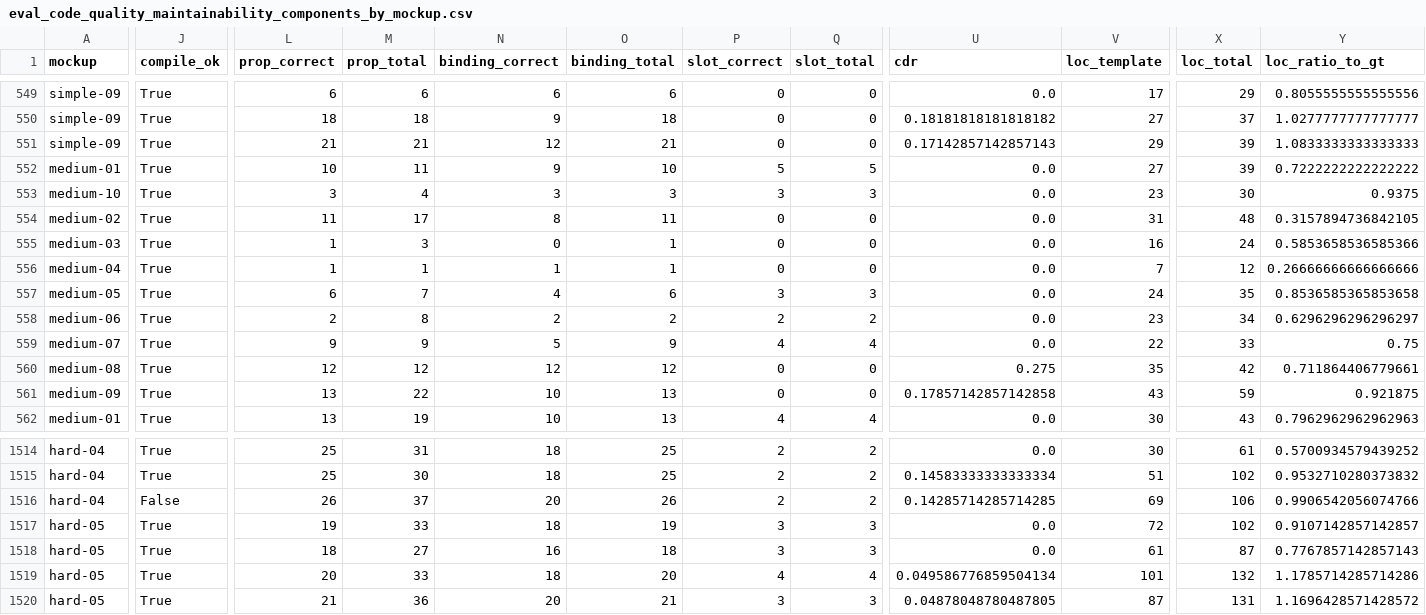
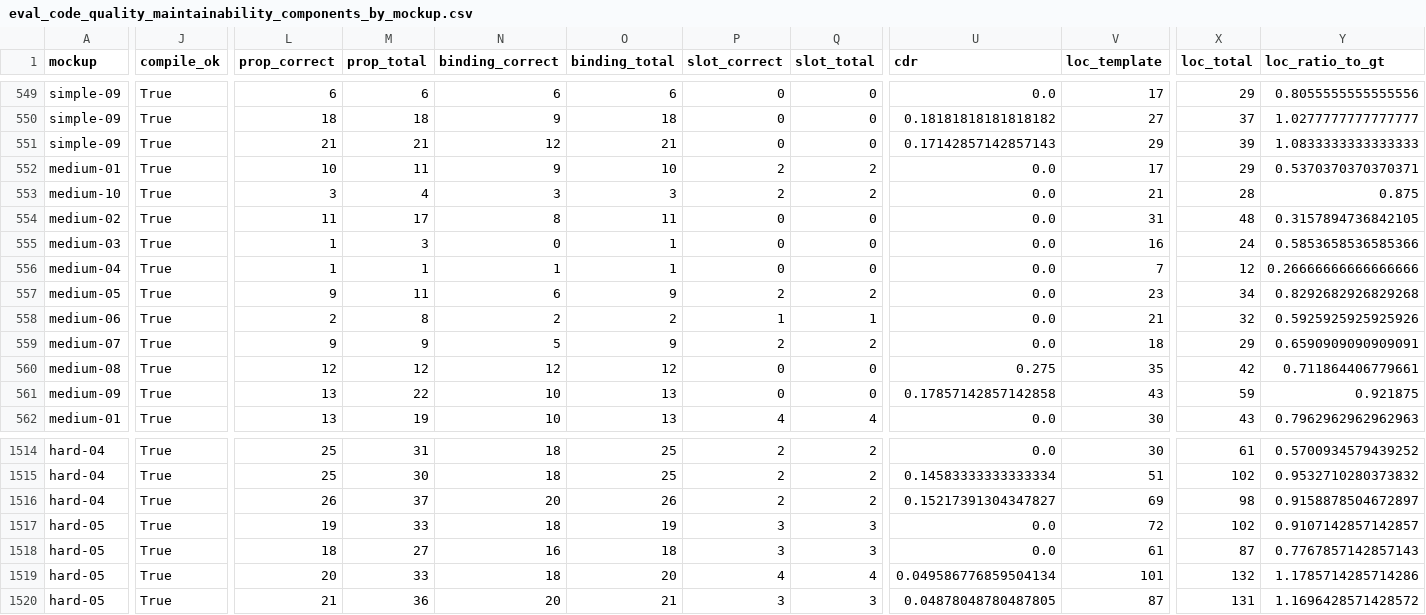
Before and after one commit to chrisnatte/multimodal-design-to-code-transformation, a CSV file: evaluations/components/eval_code_quality_maintainability_components_by_mockup.csv, drawn as a sheet; only a part is shown, gaps mark what is left out; the diff covers the shown part only; the diff names each change by its address in the sheet, - before the commit and + after, or states it on an @@ line.

```diff
--- a/evaluations/components/eval_code_quality_maintainability_components_by_mockup.csv
+++ b/evaluations/components/eval_code_quality_maintainability_components_by_mockup.csv
-P552 (slot_correct): 5
+P552 (slot_correct): 2
-Q552 (slot_total): 5
+Q552 (slot_total): 2
-V552 (loc_template): 27
+V552 (loc_template): 17
-X552 (loc_total): 39
+X552 (loc_total): 29
-Y552 (loc_ratio_to_gt): 0.7222222222222222
+Y552 (loc_ratio_to_gt): 0.5370370370370371
-P553 (slot_correct): 3
+P553 (slot_correct): 2
-Q553 (slot_total): 3
+Q553 (slot_total): 2
-V553 (loc_template): 23
+V553 (loc_template): 21
-X553 (loc_total): 30
+X553 (loc_total): 28
-Y553 (loc_ratio_to_gt): 0.9375
+Y553 (loc_ratio_to_gt): 0.875
-L557 (prop_correct): 6
+L557 (prop_correct): 9
-M557 (prop_total): 7
+M557 (prop_total): 11
-N557 (binding_correct): 4
+N557 (binding_correct): 6
-O557 (binding_total): 6
+O557 (binding_total): 9
-P557 (slot_correct): 3
+P557 (slot_correct): 2
-Q557 (slot_total): 3
+Q557 (slot_total): 2
-V557 (loc_template): 24
+V557 (loc_template): 23
-X557 (loc_total): 35
+X557 (loc_total): 34
-Y557 (loc_ratio_to_gt): 0.8536585365853658
+Y557 (loc_ratio_to_gt): 0.8292682926829268
-P558 (slot_correct): 2
+P558 (slot_correct): 1
-Q558 (slot_total): 2
+Q558 (slot_total): 1
-V558 (loc_template): 23
+V558 (loc_template): 21
-X558 (loc_total): 34
+X558 (loc_total): 32
-Y558 (loc_ratio_to_gt): 0.6296296296296297
+Y558 (loc_ratio_to_gt): 0.5925925925925926
-P559 (slot_correct): 4
+P559 (slot_correct): 2
-Q559 (slot_total): 4
+Q559 (slot_total): 2
-V559 (loc_template): 22
+V559 (loc_template): 18
-X559 (loc_total): 33
+X559 (loc_total): 29
-Y559 (loc_ratio_to_gt): 0.75
+Y559 (loc_ratio_to_gt): 0.6590909090909091
-J1516 (compile_ok): False
+J1516 (compile_ok): True
-U1516 (cdr): 0.14285714285714285
+U1516 (cdr): 0.15217391304347827
-X1516 (loc_total): 106
+X1516 (loc_total): 98
-Y1516 (loc_ratio_to_gt): 0.9906542056074766
+Y1516 (loc_ratio_to_gt): 0.9158878504672897
```
Also changed, not shown: 85 edited cells elsewhere in this file, evaluations/components/eval_code_quality_maintainability_components_by_complexity.csv, evaluations/components/eval_code_quality_maintainability_components_degradation.csv, 6 other files.
